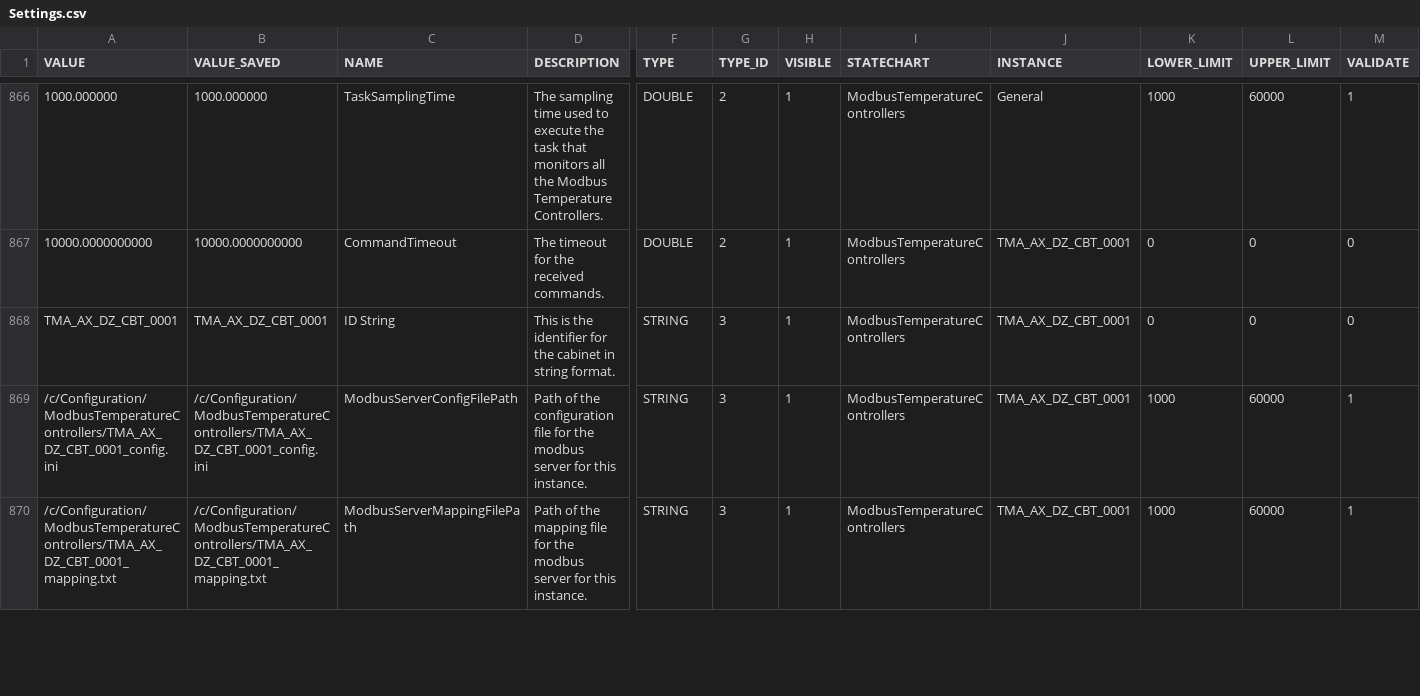
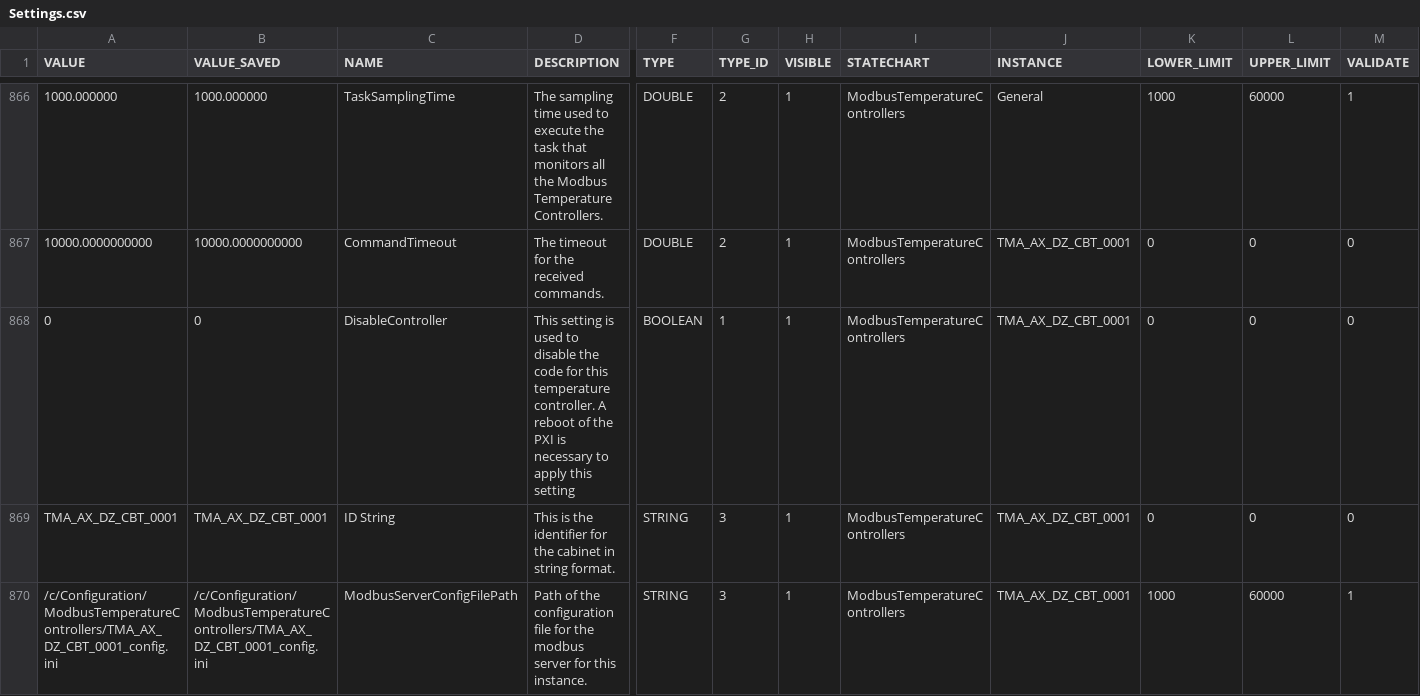
Before and after one commit to lsst-ts/ts_llconfig_mtcs, a CSV file: MTMount/Settings.csv, drawn as a sheet; only a part is shown, gaps mark what is left out; the shorter side is filled out with more unchanged rows; rows hold the shown columns only; the diff covers the shown part only; the diff names each change by its address in the sheet, - before the commit and + after, or states it on an @@ line.

Commit message:
Files committed automatically by /home/lsst/LSST/mariadb-docker/settingsBackupCommit.sh script.

```diff
--- a/MTMount/Settings.csv
+++ b/MTMount/Settings.csv
+row 868: 0 | 0 | DisableController | This setting is used to disable the code for this temperature controller. A reboot of the PXI is necessary to apply this setting | BOOLEAN | 1 | 1 | ModbusTemperatureControllers | TMA_AX_DZ_CBT_0001 | 0 | 0 | 0
```
Also changed, not shown: 4 added rows and 6 edited cells elsewhere in this file.
